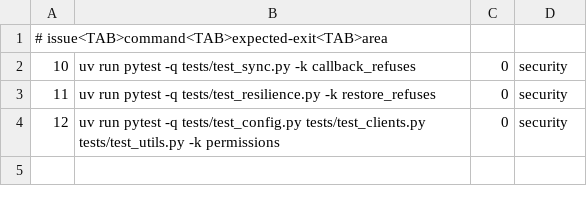
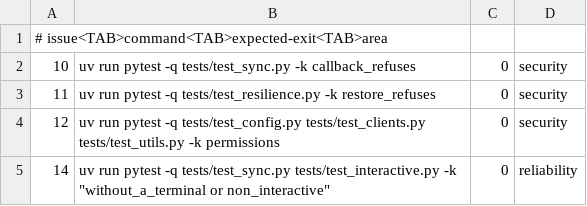
Before and after one commit to SwordfishTrumpet/traktor, a TSV file: .pipeline/verify.tsv, drawn as a sheet.

Commit message:
Fail closed when an interactive confirmation has no terminal (#14)
preview_changes() and confirm_changes() returned True whenever there was no
terminal, and the orphaned-playlist cleanup and the watch-sync apply read
that as a confirmed answer, so --interactive silently deleted playlists and
applied watch changes in cron, pipes and redirected runs. Both helpers now
refuse, and both call sites abort with a clear message and exit 1 when the
prompt was impossible; a real user declining still continues as before.

```diff
--- a/.pipeline/verify.tsv
+++ b/.pipeline/verify.tsv
@@ -4 +4,2 @@
 12	uv run pytest -q tests/test_config.py tests/test_clients.py tests/test_utils.py -k permissions	0	security
+14	uv run pytest -q tests/test_sync.py tests/test_interactive.py -k "without_a_terminal or non_interactive"	0	reliability
```
Also changed, not shown: 4 other files.
